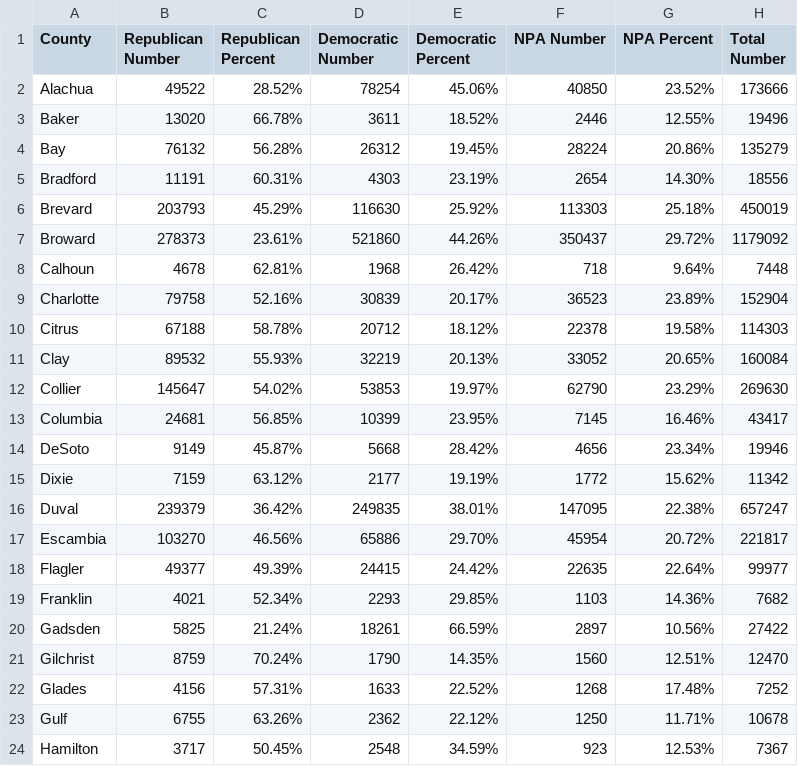
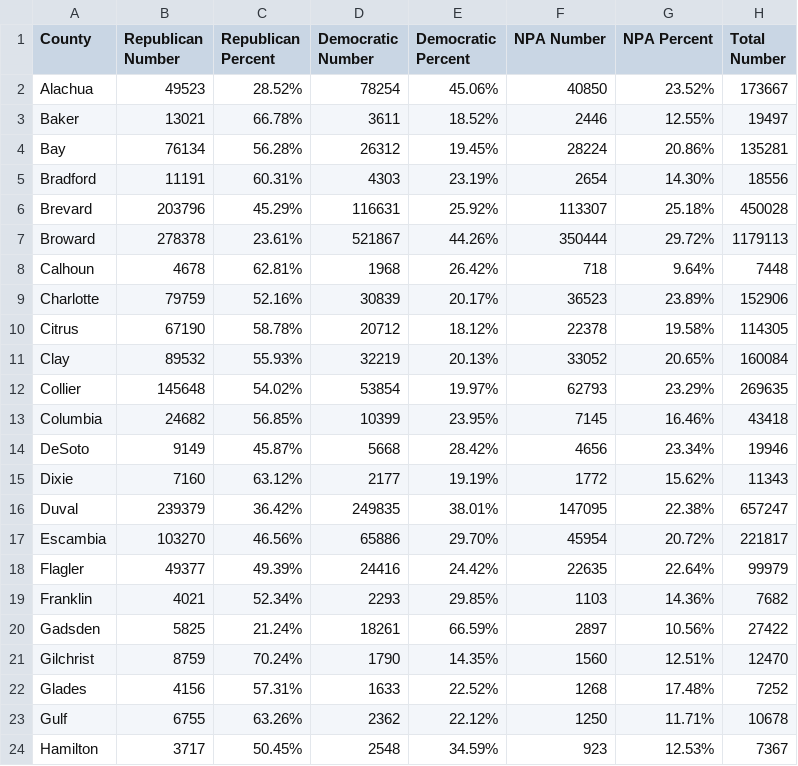
Before and after one commit to ericldaugh/FLVoiceNews, a CSV file: registration.csv, drawn as a sheet; only a part is shown; the diff covers the shown part only.

```diff
--- a/registration.csv
+++ b/registration.csv
@@ -1,19 +1,19 @@
 County,Republican Number,Republican Percent,Democratic Number,Democratic Percent,NPA Number,NPA Percent,Total Number
-Alachua,49522,28.52%,78254,45.06%,40850,23.52%,173666
-Baker,13020,66.78%,3611,18.52%,2446,12.55%,19496
-Bay,76132,56.28%,26312,19.45%,28224,20.86%,135279
+Alachua,49523,28.52%,78254,45.06%,40850,23.52%,173667
+Baker,13021,66.78%,3611,18.52%,2446,12.55%,19497
+Bay,76134,56.28%,26312,19.45%,28224,20.86%,135281
 Bradford,11191,60.31%,4303,23.19%,2654,14.30%,18556
-Brevard,203793,45.29%,116630,25.92%,113303,25.18%,450019
-Broward,278373,23.61%,521860,44.26%,350437,29.72%,1179092
+Brevard,203796,45.29%,116631,25.92%,113307,25.18%,450028
+Broward,278378,23.61%,521867,44.26%,350444,29.72%,1179113
 Calhoun,4678,62.81%,1968,26.42%,718,9.64%,7448
-Charlotte,79758,52.16%,30839,20.17%,36523,23.89%,152904
-Citrus,67188,58.78%,20712,18.12%,22378,19.58%,114303
+Charlotte,79759,52.16%,30839,20.17%,36523,23.89%,152906
+Citrus,67190,58.78%,20712,18.12%,22378,19.58%,114305
 Clay,89532,55.93%,32219,20.13%,33052,20.65%,160084
-Collier,145647,54.02%,53853,19.97%,62790,23.29%,269630
-Columbia,24681,56.85%,10399,23.95%,7145,16.46%,43417
+Collier,145648,54.02%,53854,19.97%,62793,23.29%,269635
+Columbia,24682,56.85%,10399,23.95%,7145,16.46%,43418
 DeSoto,9149,45.87%,5668,28.42%,4656,23.34%,19946
-Dixie,7159,63.12%,2177,19.19%,1772,15.62%,11342
+Dixie,7160,63.12%,2177,19.19%,1772,15.62%,11343
 Duval,239379,36.42%,249835,38.01%,147095,22.38%,657247
 Escambia,103270,46.56%,65886,29.70%,45954,20.72%,221817
-Flagler,49377,49.39%,24415,24.42%,22635,22.64%,99977
+Flagler,49377,49.39%,24416,24.42%,22635,22.64%,99979
 Franklin,4021,52.34%,2293,29.85%,1103,14.36%,7682
```
Also changed, not shown: 79 edited cells elsewhere in this file.
